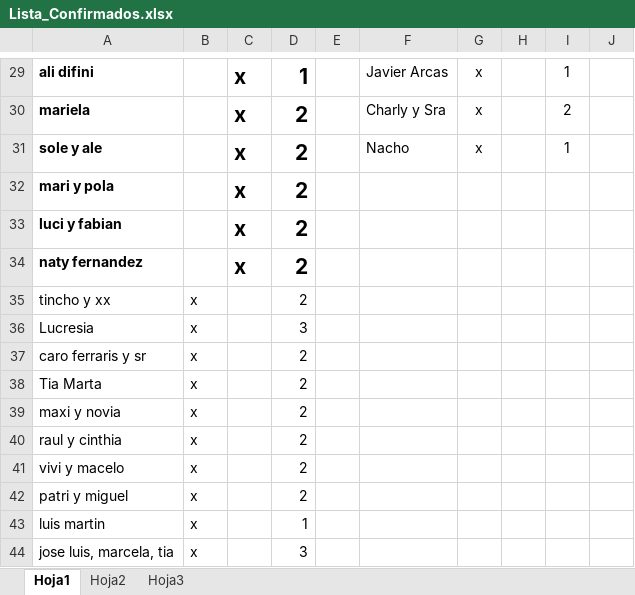
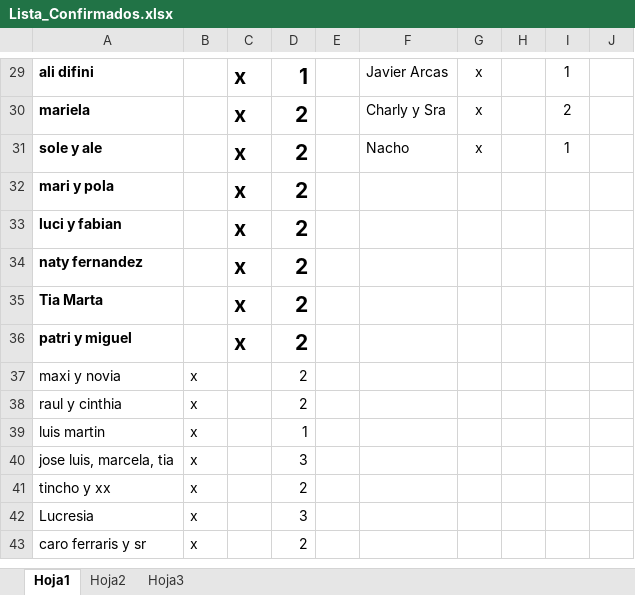
Before and after one commit to alecdiez/proyecto-final-pregrado, an Excel workbook: NIF/Lista_Confirmados.xlsx, sheet Hoja1, drawn as a sheet; only a part is shown, gaps mark what is left out; values as stored, in another font and other column widths than the file's, no borders; removed rows and columns are numbered as before the commit, all else as after; the diff names each change by its address in the sheet, - before the commit and + after, or states it on an @@ line.

```diff
--- a/NIF/Lista_Confirmados.xlsx (sheet Hoja1)
+++ b/NIF/Lista_Confirmados.xlsx (sheet Hoja1)
+row 35: Tia Marta |  | x | 2
+row 36: patri y miguel |  | x | 2
@@ row 39 moved to row 37: maxi y novia @@
@@ row 40 moved to row 38: raul y cinthia @@
@@ row 43 moved to row 39: luis martin @@
@@ row 44 moved to row 40: jose luis, marcela, tia @@
-row 38: Tia Marta | x |  | 2
-row 41: vivi y macelo | x |  | 2
-row 42: patri y miguel | x |  | 2
```
